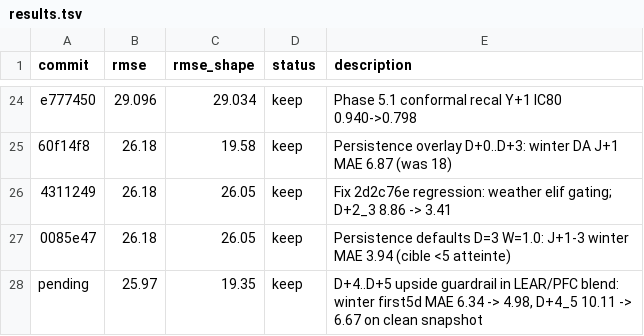
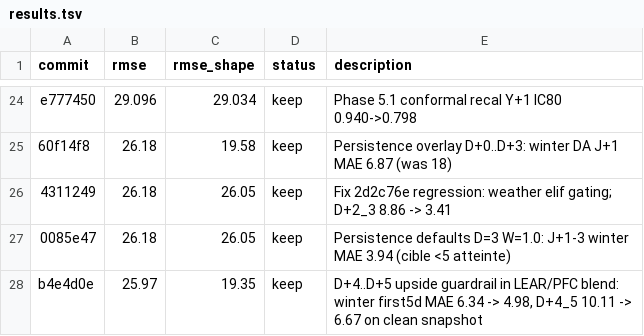
Before and after one commit to JulienFMV/PFC, a TSV file: results.tsv, drawn as a sheet; only a part is shown, gaps mark what is left out.

Commit message:
Log winter D+4 D+5 guardrail results

```diff
--- a/results.tsv
+++ b/results.tsv
@@ -27,2 +27,2 @@ e777450	29.096	29.034	keep	Phase 5.1 conformal recal Y+1 IC80 0.940->0.798
 0085e47	26.18	26.05	keep	Persistence defaults D=3 W=1.0: J+1-3 winter MAE 3.94 (cible <5 atteinte)
-pending	25.97	19.35	keep	D+4..D+5 upside guardrail in LEAR/PFC blend: winter first5d MAE 6.34 -> 4.98, D+4_5 10.11 -> 6.67 on clean snapshot
+b4e4d0e	25.97	19.35	keep	D+4..D+5 upside guardrail in LEAR/PFC blend: winter first5d MAE 6.34 -> 4.98, D+4_5 10.11 -> 6.67 on clean snapshot
```
